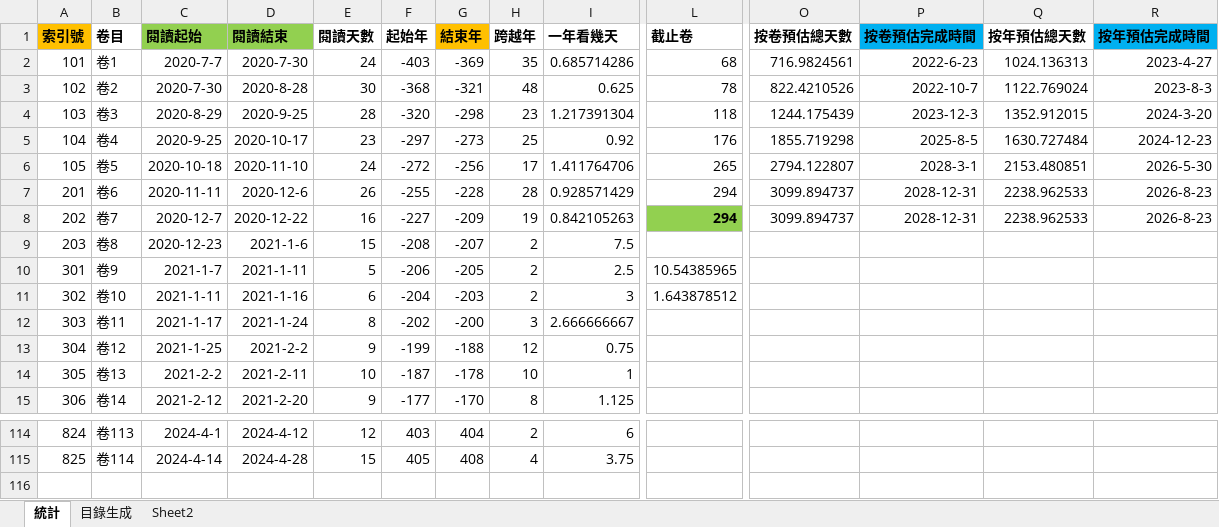
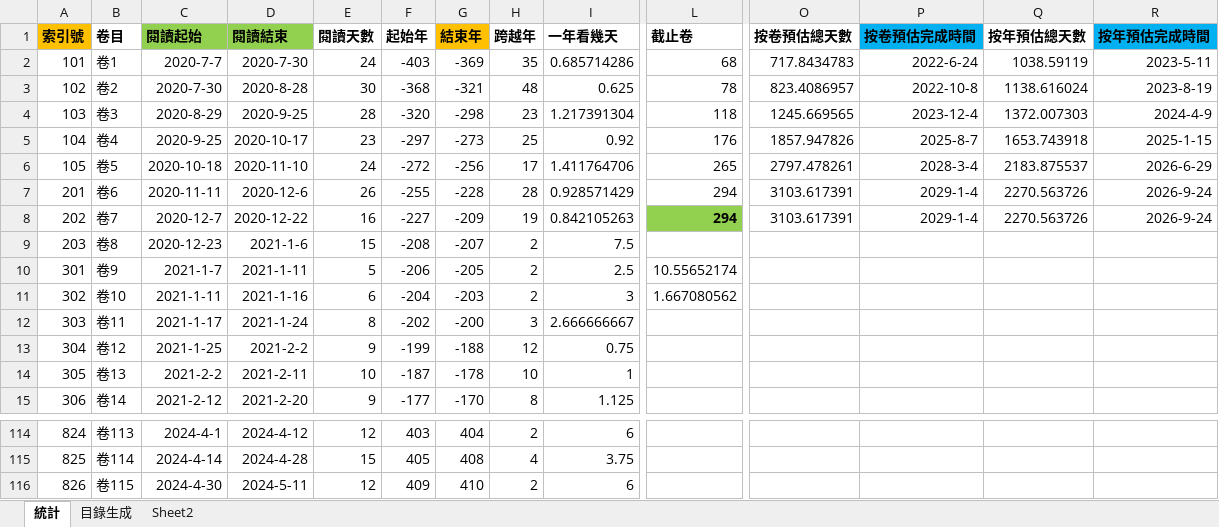
Before and after one commit to gamefang/zizhitongjian, an Excel workbook: 5_筆記/閱讀數據.xlsx, sheet 統計, drawn as a sheet; only a part is shown, gaps mark what is left out; values as stored, in another font and other column widths than the file's, no borders; charts and pictures not drawn; rows hold the shown columns only; the diff names each change by its address in the sheet, - before the commit and + after, or states it on an @@ line.

```diff
--- a/5_筆記/閱讀數據.xlsx (sheet 統計)
+++ b/5_筆記/閱讀數據.xlsx (sheet 統計)
-O2 (按卷預估總天數): 716.9824561
+O2 (按卷預估總天數): 717.8434783
-P2 (按卷預估完成時間): 2022-6-23
+P2 (按卷預估完成時間): 2022-6-24
-Q2 (按年預估總天數): 1024.136313
+Q2 (按年預估總天數): 1038.59119
-R2 (按年預估完成時間): 2023-4-27
+R2 (按年預估完成時間): 2023-5-11
-O3 (按卷預估總天數): 822.4210526
+O3 (按卷預估總天數): 823.4086957
-P3 (按卷預估完成時間): 2022-10-7
+P3 (按卷預估完成時間): 2022-10-8
-Q3 (按年預估總天數): 1122.769024
+Q3 (按年預估總天數): 1138.616024
-R3 (按年預估完成時間): 2023-8-3
+R3 (按年預估完成時間): 2023-8-19
-O4 (按卷預估總天數): 1244.175439
+O4 (按卷預估總天數): 1245.669565
-P4 (按卷預估完成時間): 2023-12-3
+P4 (按卷預估完成時間): 2023-12-4
-Q4 (按年預估總天數): 1352.912015
+Q4 (按年預估總天數): 1372.007303
-R4 (按年預估完成時間): 2024-3-20
+R4 (按年預估完成時間): 2024-4-9
-O5 (按卷預估總天數): 1855.719298
+O5 (按卷預估總天數): 1857.947826
-P5 (按卷預估完成時間): 2025-8-5
+P5 (按卷預估完成時間): 2025-8-7
-Q5 (按年預估總天數): 1630.727484
+Q5 (按年預估總天數): 1653.743918
-R5 (按年預估完成時間): 2024-12-23
+R5 (按年預估完成時間): 2025-1-15
-O6 (按卷預估總天數): 2794.122807
+O6 (按卷預估總天數): 2797.478261
-P6 (按卷預估完成時間): 2028-3-1
+P6 (按卷預估完成時間): 2028-3-4
-Q6 (按年預估總天數): 2153.480851
+Q6 (按年預估總天數): 2183.875537
-R6 (按年預估完成時間): 2026-5-30
+R6 (按年預估完成時間): 2026-6-29
-O7:O8 (按卷預估總天數): 3099.894737
+O7:O8 (按卷預估總天數): 3103.617391
-P7:P8 (按卷預估完成時間): 2028-12-31
+P7:P8 (按卷預估完成時間): 2029-1-4
-Q7:Q8 (按年預估總天數): 2238.962533
+Q7:Q8 (按年預估總天數): 2270.563726
-R7:R8 (按年預估完成時間): 2026-8-23
+R7:R8 (按年預估完成時間): 2026-9-24
-L10 (截止卷): 10.54385965
+L10 (截止卷): 10.55652174
-L11 (截止卷): 1.643878512
+L11 (截止卷): 1.667080562
+row 116: 826 | 卷115 | 2024-4-30 | 2024-5-11 | 12 | 409 | 410 | 2 | 6
```
Also changed, not shown: sheet 目錄生成, 12 other files.
